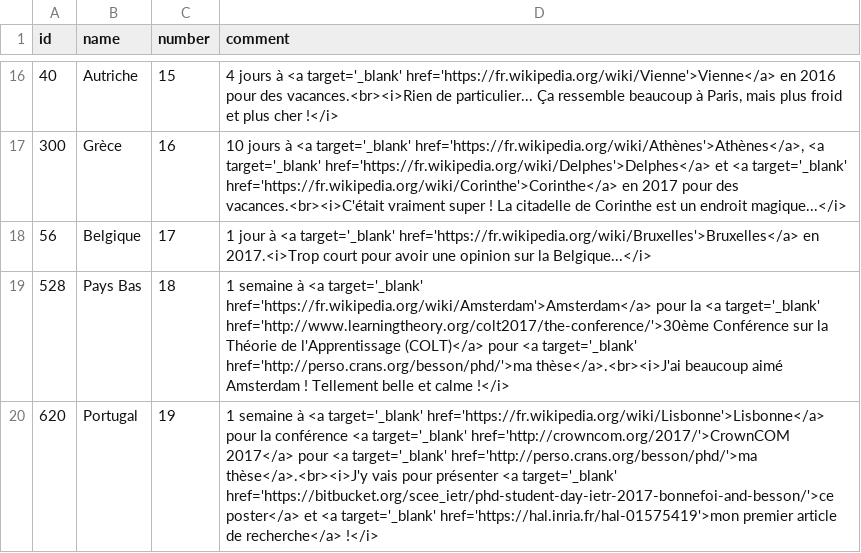
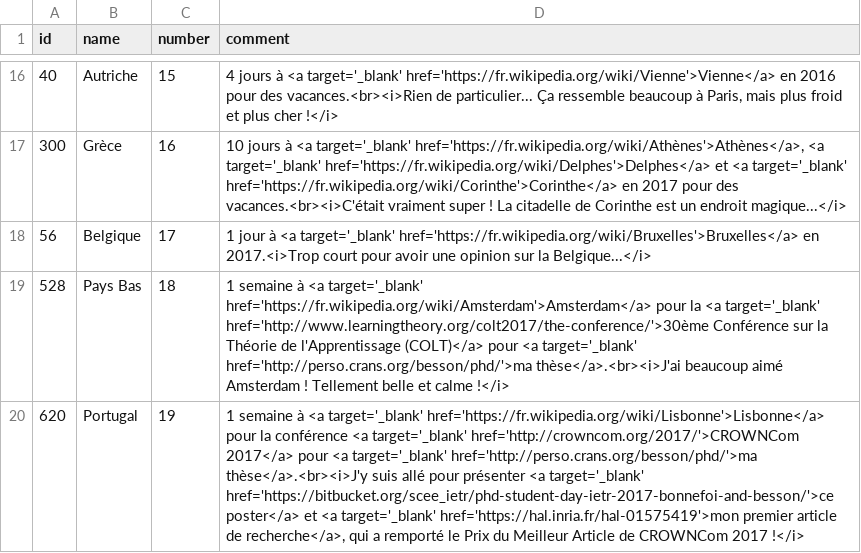
Before and after one commit to Naereen/world-tour-timeline, a CSV file: data/mes-pays-en-ordre.csv, drawn as a sheet; only a part is shown, gaps mark what is left out.

```diff
--- a/data/mes-pays-en-ordre.csv
+++ b/data/mes-pays-en-ordre.csv
@@ -19,2 +19,2 @@ id,name,number,comment
 528,Pays Bas,18,"1 semaine à <a target='_blank' href='https://fr.wikipedia.org/wiki/Amsterdam'>Amsterdam</a> pour la <a target='_blank' href='http://www.learningtheory.org/colt2017/the-conference/'>30ème Conférence sur la Théorie de l'Apprentissage (COLT)</a> pour <a target='_blank' href='http://perso.crans.org/besson/phd/'>ma thèse</a>.<br><i>J'ai beaucoup aimé Amsterdam ! Tellement belle et calme !</i>"
-620,Portugal,19,"1 semaine à <a target='_blank' href='https://fr.wikipedia.org/wiki/Lisbonne'>Lisbonne</a> pour la conférence <a target='_blank' href='http://crowncom.org/2017/'>CrownCOM 2017</a> pour <a target='_blank' href='http://perso.crans.org/besson/phd/'>ma thèse</a>.<br><i>J'y vais pour présenter <a target='_blank' href='https://bitbucket.org/scee_ietr/phd-student-day-ietr-2017-bonnefoi-and-besson/'>ce poster</a> et <a target='_blank' href='https://hal.inria.fr/hal-01575419'>mon premier article de recherche</a> !</i>"
+620,Portugal,19,"1 semaine à <a target='_blank' href='https://fr.wikipedia.org/wiki/Lisbonne'>Lisbonne</a> pour la conférence <a target='_blank' href='http://crowncom.org/2017/'>CROWNCom 2017</a> pour <a target='_blank' href='http://perso.crans.org/besson/phd/'>ma thèse</a>.<br><i>J'y suis allé pour présenter <a target='_blank' href='https://bitbucket.org/scee_ietr/phd-student-day-ietr-2017-bonnefoi-and-besson/'>ce poster</a> et <a target='_blank' href='https://hal.inria.fr/hal-01575419'>mon premier article de recherche</a>, qui a remporté le Prix du Meilleur Article de CROWNCom 2017 !</i>"
```
Also changed, not shown: data/my-countries-in-order.csv.
